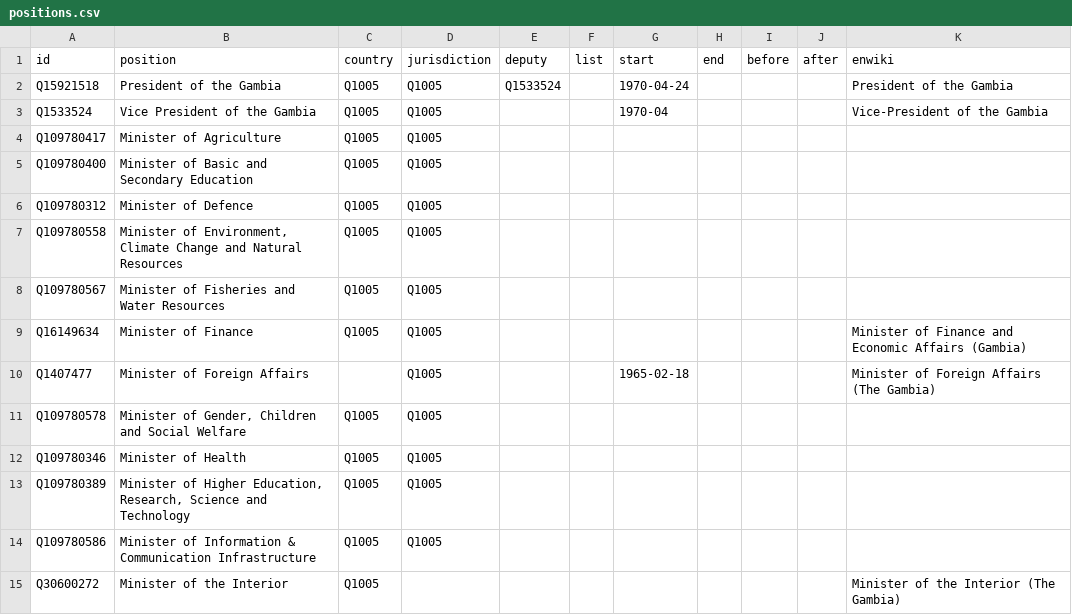
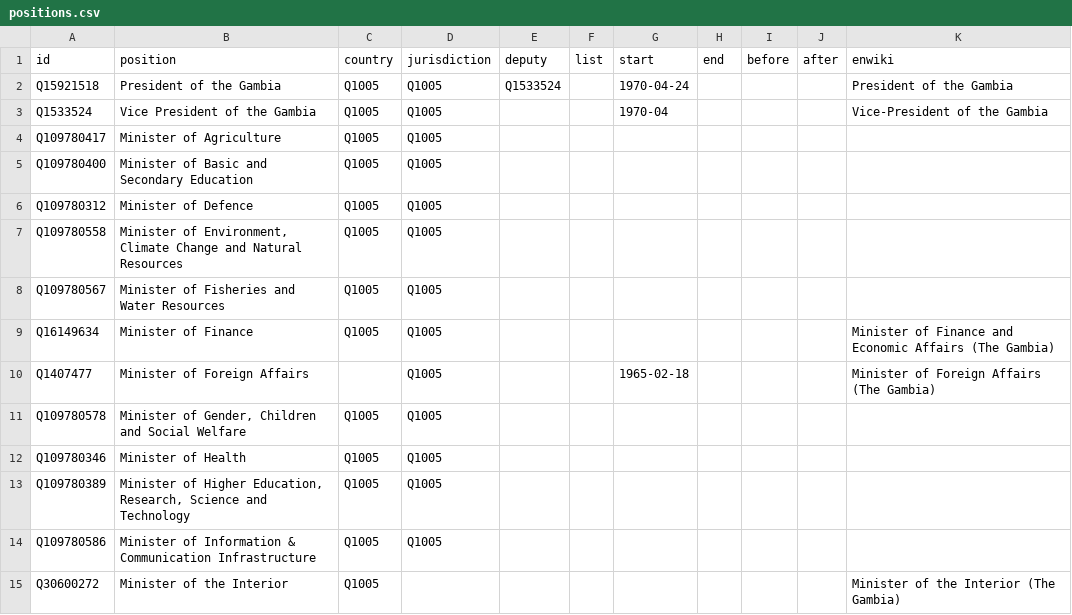
Before and after one commit to every-politician-scrapers/gambia-ministers, a CSV file: html/positions.csv, drawn as a sheet; only a part is shown.

Commit message:
PCB update

```diff
--- a/html/positions.csv
+++ b/html/positions.csv
@@ -8,3 +8,3 @@ Q109780558,"Minister of Environment, Climate Change and Natural Resources",Q1005
 Q109780567,Minister of Fisheries and Water Resources,Q1005,Q1005,,,,,,,
-Q16149634,Minister of Finance,Q1005,Q1005,,,,,,,Minister of Finance and Economic Affairs (Gambia)
+Q16149634,Minister of Finance,Q1005,Q1005,,,,,,,Minister of Finance and Economic Affairs (The Gambia)
 Q1407477,Minister of Foreign Affairs,,Q1005,,,1965-02-18,,,,Minister of Foreign Affairs (The Gambia)
```
